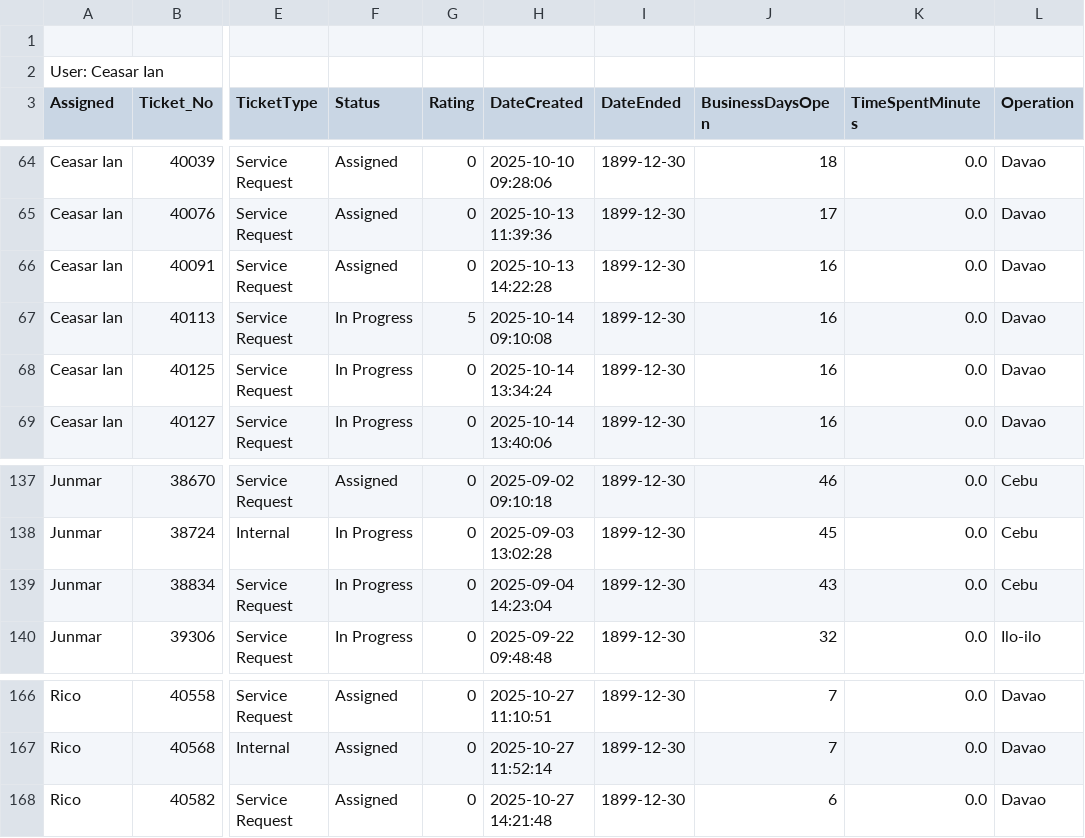
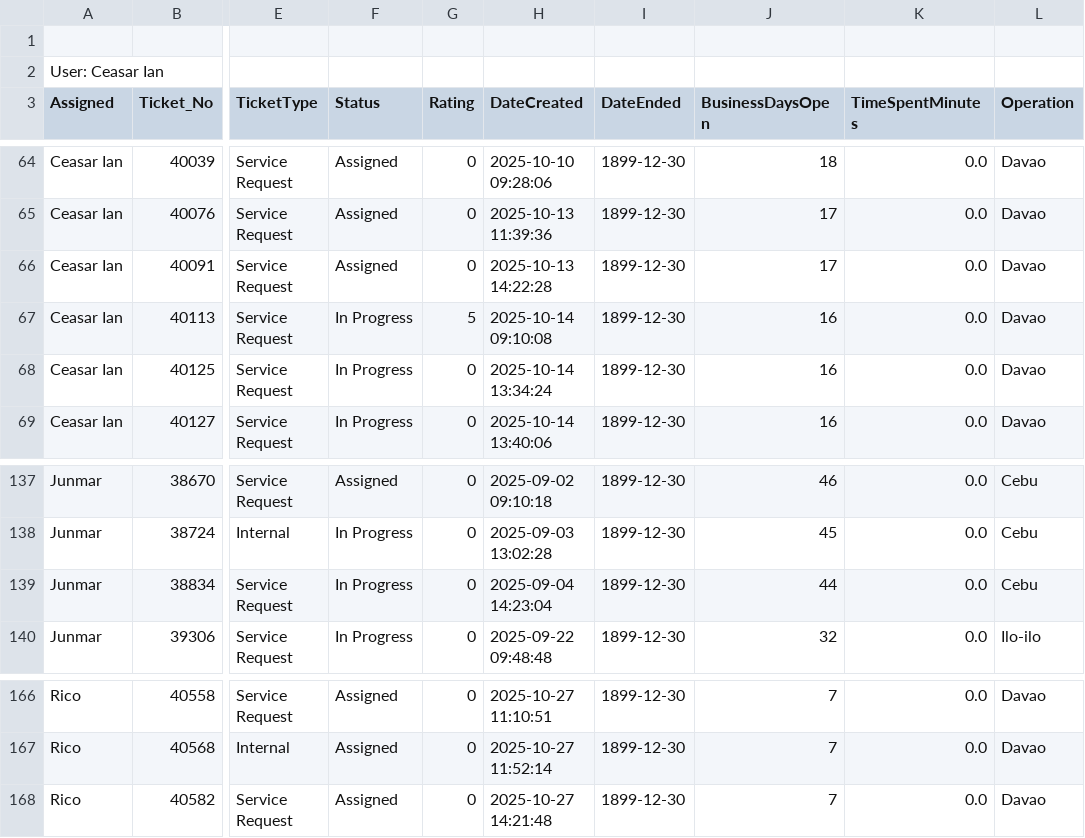
Before and after one commit to astechsupport/technical-support-data, a CSV file: pastdue.csv, drawn as a sheet; only a part is shown, gaps mark what is left out; the diff names each change by its address in the sheet, - before the commit and + after, or states it on an @@ line.

Commit message:
Automated update 2025-11-04 14:25:26

```diff
--- a/pastdue.csv
+++ b/pastdue.csv
-J66 (BusinessDaysOpen): 16
+J66 (BusinessDaysOpen): 17
-J139 (BusinessDaysOpen): 43
+J139 (BusinessDaysOpen): 44
-J168 (BusinessDaysOpen): 6
+J168 (BusinessDaysOpen): 7
```
